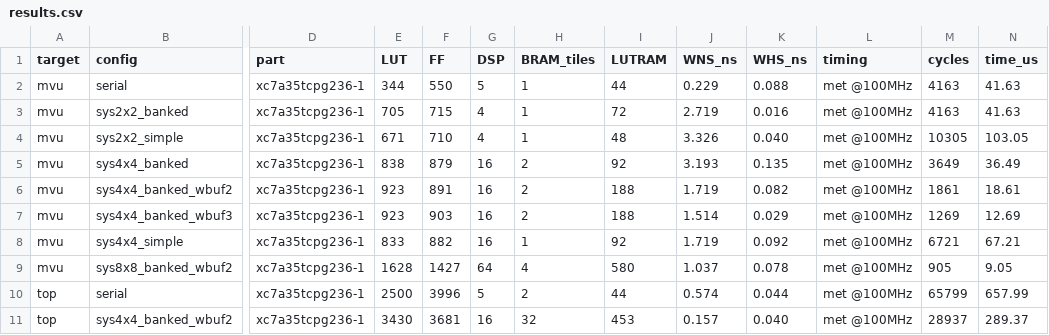
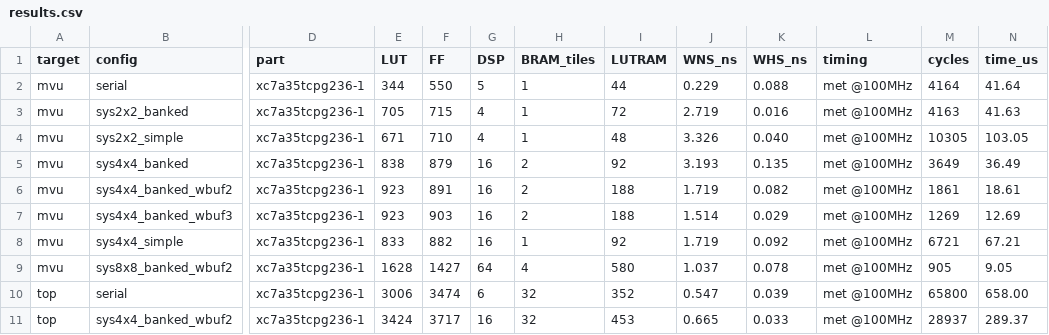
Before and after one commit to duydat291007/flywire-fpga-accelerator, a CSV file: reports/impl/results.csv, drawn as a sheet; only a part is shown, gaps mark what is left out; the diff names each change by its address in the sheet, - before the commit and + after, or states it on an @@ line.

Commit message:
Timing fixes; serial and systolic both meet 100 MHz at 256 neurons

```diff
--- a/reports/impl/results.csv
+++ b/reports/impl/results.csv
-M2 (cycles): 4163
+M2 (cycles): 4164
-N2 (time_us): 41.63
+N2 (time_us): 41.64
-E10 (LUT): 2500
+E10 (LUT): 3006
-F10 (FF): 3996
+F10 (FF): 3474
-G10 (DSP): 5
+G10 (DSP): 6
-H10 (BRAM_tiles): 2
+H10 (BRAM_tiles): 32
-I10 (LUTRAM): 44
+I10 (LUTRAM): 352
-J10 (WNS_ns): 0.574
+J10 (WNS_ns): 0.547
-K10 (WHS_ns): 0.044
+K10 (WHS_ns): 0.039
-M10 (cycles): 65799
+M10 (cycles): 65800
-N10 (time_us): 657.99
+N10 (time_us): 658.00
-E11 (LUT): 3430
+E11 (LUT): 3424
-F11 (FF): 3681
+F11 (FF): 3717
-J11 (WNS_ns): 0.157
+J11 (WNS_ns): 0.665
-K11 (WHS_ns): 0.040
+K11 (WHS_ns): 0.033
```
Also changed, not shown: 26 other files.
